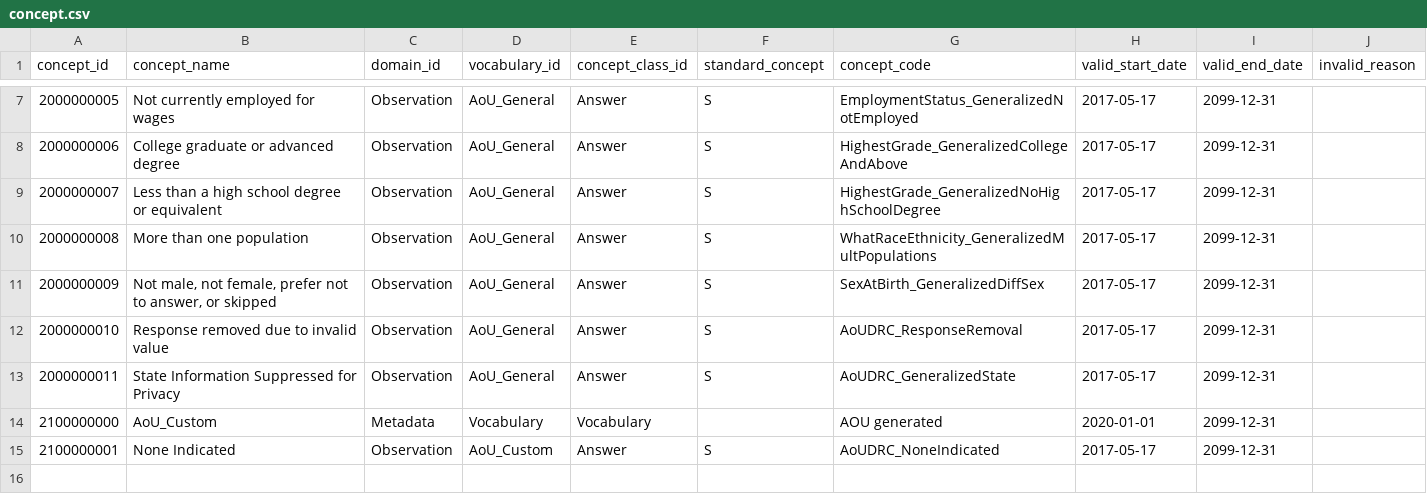
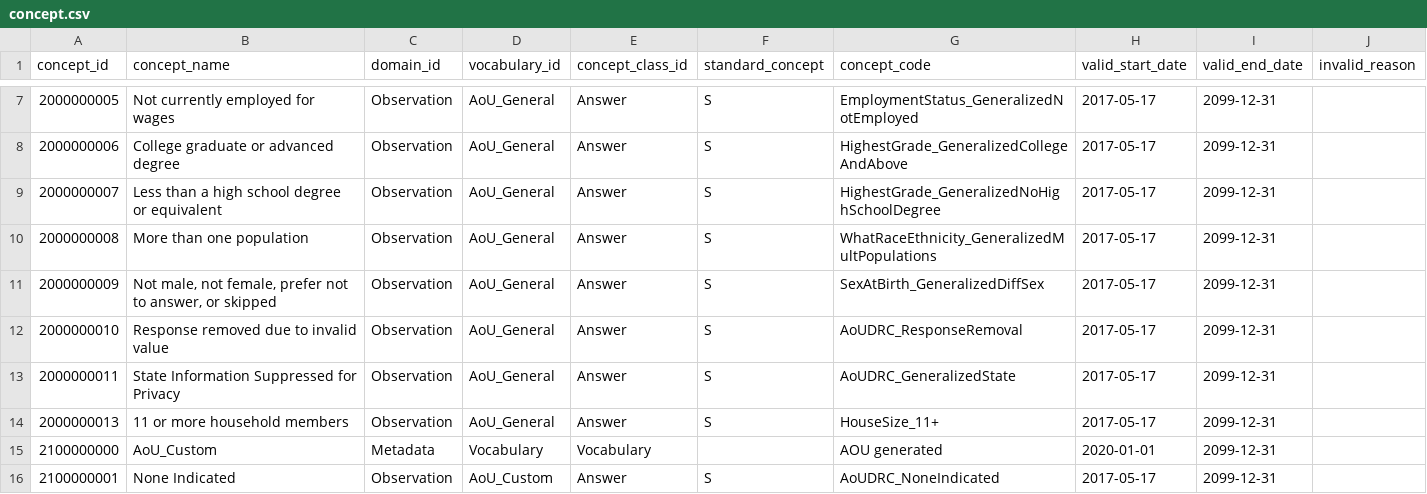
Before and after one commit to all-of-us/curation, a CSV file: data_steward/resource_files/aou_vocab/concept.csv, drawn as a sheet; only a part is shown, gaps mark what is left out; the diff names each change by its address in the sheet, - before the commit and + after, or states it on an @@ line.

Commit message:
[DC-1060] Generalize Household Size (#600)
* [DC-1060] Generalize Household Size

Added custom concept for "11+" household size

* [DC-1060] Generalize Household Size

Corrected concept.csv file to have tabs instead of spaces

* [DC-1060] Generalize Household Size

Added trailing tab

```diff
--- a/data_steward/resource_files/aou_vocab/concept.csv
+++ b/data_steward/resource_files/aou_vocab/concept.csv
+row 14: 2000000013 | 11 or more household members | Observation | AoU_General | Answer | S | HouseSize_11+ | 2017-05-17 | 2099-12-31
```
